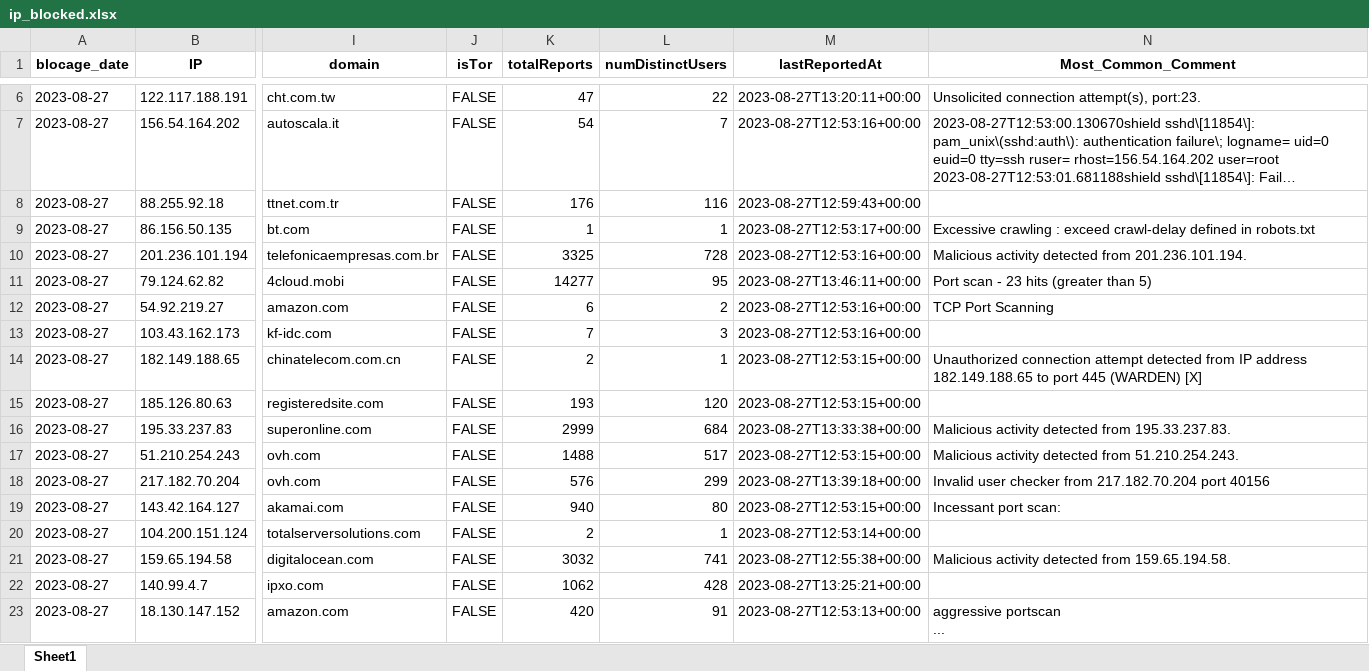
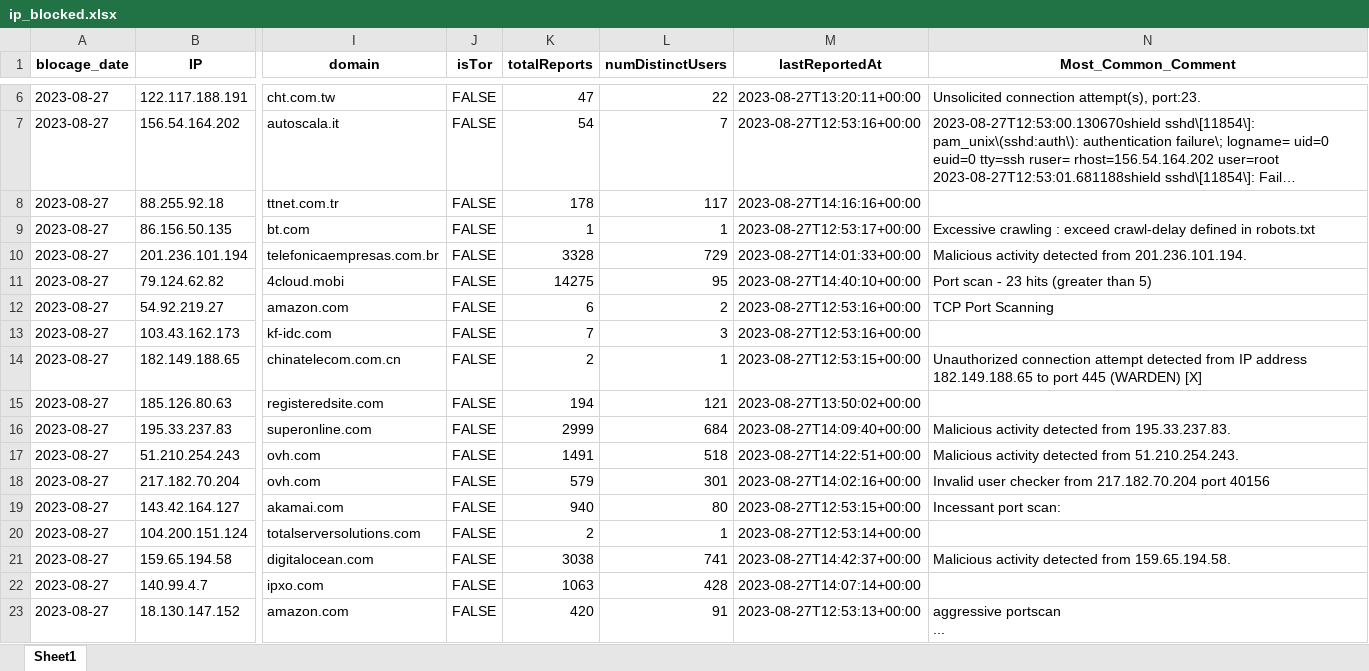
Before and after one commit to ByAziX/IpReputationSOC, an Excel workbook: ip_blocked.xlsx, sheet Sheet1, drawn as a sheet; only a part is shown, gaps mark what is left out; long unchanged cells end in …; values as stored, in another font and other column widths than the file's, no borders; the diff names each change by its address in the sheet, - before the commit and + after, or states it on an @@ line.

```diff
--- a/ip_blocked.xlsx (sheet Sheet1)
+++ b/ip_blocked.xlsx (sheet Sheet1)
-K8 (totalReports): 176
+K8 (totalReports): 178
-L8 (numDistinctUsers): 116
+L8 (numDistinctUsers): 117
-M8 (lastReportedAt): 2023-08-27T12:59:43+00:00
+M8 (lastReportedAt): 2023-08-27T14:16:16+00:00
-K10 (totalReports): 3325
+K10 (totalReports): 3328
-L10 (numDistinctUsers): 728
+L10 (numDistinctUsers): 729
-M10 (lastReportedAt): 2023-08-27T12:53:16+00:00
+M10 (lastReportedAt): 2023-08-27T14:01:33+00:00
-K11 (totalReports): 14277
+K11 (totalReports): 14275
-M11 (lastReportedAt): 2023-08-27T13:46:11+00:00
+M11 (lastReportedAt): 2023-08-27T14:40:10+00:00
-K15 (totalReports): 193
+K15 (totalReports): 194
-L15 (numDistinctUsers): 120
+L15 (numDistinctUsers): 121
-M15 (lastReportedAt): 2023-08-27T12:53:15+00:00
+M15 (lastReportedAt): 2023-08-27T13:50:02+00:00
-M16 (lastReportedAt): 2023-08-27T13:33:38+00:00
+M16 (lastReportedAt): 2023-08-27T14:09:40+00:00
-K17 (totalReports): 1488
+K17 (totalReports): 1491
-L17 (numDistinctUsers): 517
+L17 (numDistinctUsers): 518
-M17 (lastReportedAt): 2023-08-27T12:53:15+00:00
+M17 (lastReportedAt): 2023-08-27T14:22:51+00:00
-K18 (totalReports): 576
+K18 (totalReports): 579
-L18 (numDistinctUsers): 299
+L18 (numDistinctUsers): 301
-M18 (lastReportedAt): 2023-08-27T13:39:18+00:00
+M18 (lastReportedAt): 2023-08-27T14:02:16+00:00
-K21 (totalReports): 3032
+K21 (totalReports): 3038
-M21 (lastReportedAt): 2023-08-27T12:55:38+00:00
+M21 (lastReportedAt): 2023-08-27T14:42:37+00:00
-K22 (totalReports): 1062
+K22 (totalReports): 1063
-M22 (lastReportedAt): 2023-08-27T13:25:21+00:00
+M22 (lastReportedAt): 2023-08-27T14:07:14+00:00
```
Also changed, not shown: 2 other files.
